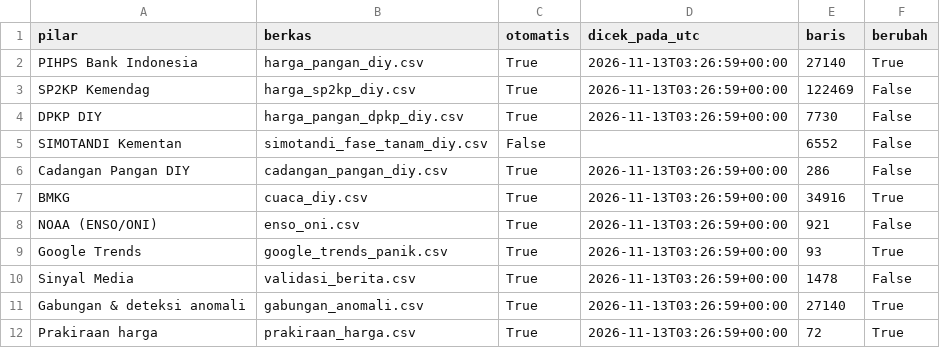
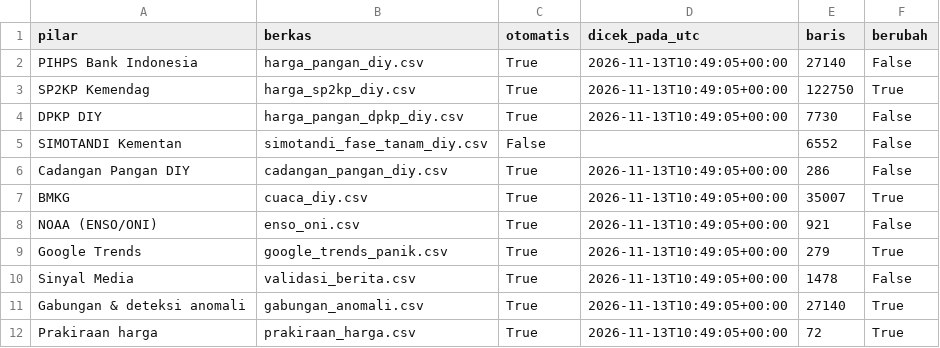
Before and after one commit to mrafiraamadhan/sigap-pangan-diy, a CSV file: data/status_pipeline.csv, drawn as a sheet.

```diff
--- a/data/status_pipeline.csv
+++ b/data/status_pipeline.csv
@@ -1,12 +1,12 @@
 pilar,berkas,otomatis,dicek_pada_utc,baris,berubah
-PIHPS Bank Indonesia,harga_pangan_diy.csv,True,2026-11-13T03:26:59+00:00,27140,True
-SP2KP Kemendag,harga_sp2kp_diy.csv,True,2026-11-13T03:26:59+00:00,122469,False
-DPKP DIY,harga_pangan_dpkp_diy.csv,True,2026-11-13T03:26:59+00:00,7730,False
+PIHPS Bank Indonesia,harga_pangan_diy.csv,True,2026-11-13T10:49:05+00:00,27140,False
+SP2KP Kemendag,harga_sp2kp_diy.csv,True,2026-11-13T10:49:05+00:00,122750,True
+DPKP DIY,harga_pangan_dpkp_diy.csv,True,2026-11-13T10:49:05+00:00,7730,False
 SIMOTANDI Kementan,simotandi_fase_tanam_diy.csv,False,,6552,False
-Cadangan Pangan DIY,cadangan_pangan_diy.csv,True,2026-11-13T03:26:59+00:00,286,False
-BMKG,cuaca_diy.csv,True,2026-11-13T03:26:59+00:00,34916,True
-NOAA (ENSO/ONI),enso_oni.csv,True,2026-11-13T03:26:59+00:00,921,False
-Google Trends,google_trends_panik.csv,True,2026-11-13T03:26:59+00:00,93,True
-Sinyal Media,validasi_berita.csv,True,2026-11-13T03:26:59+00:00,1478,False
-Gabungan & deteksi anomali,gabungan_anomali.csv,True,2026-11-13T03:26:59+00:00,27140,True
-Prakiraan harga,prakiraan_harga.csv,True,2026-11-13T03:26:59+00:00,72,True
+Cadangan Pangan DIY,cadangan_pangan_diy.csv,True,2026-11-13T10:49:05+00:00,286,False
+BMKG,cuaca_diy.csv,True,2026-11-13T10:49:05+00:00,35007,True
+NOAA (ENSO/ONI),enso_oni.csv,True,2026-11-13T10:49:05+00:00,921,False
+Google Trends,google_trends_panik.csv,True,2026-11-13T10:49:05+00:00,279,True
+Sinyal Media,validasi_berita.csv,True,2026-11-13T10:49:05+00:00,1478,False
+Gabungan & deteksi anomali,gabungan_anomali.csv,True,2026-11-13T10:49:05+00:00,27140,True
+Prakiraan harga,prakiraan_harga.csv,True,2026-11-13T10:49:05+00:00,72,True
```
Also changed, not shown: data/arsip/log_cadangan.csv, data/arsip/log_cek_sumber.csv, 23 other files.
